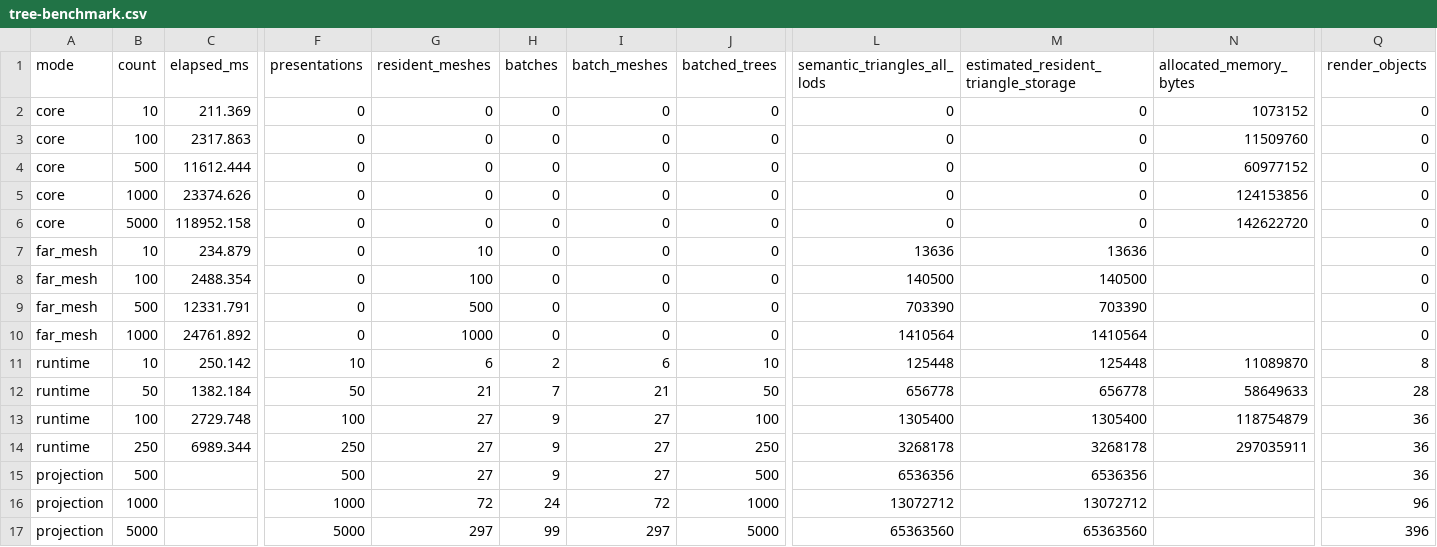
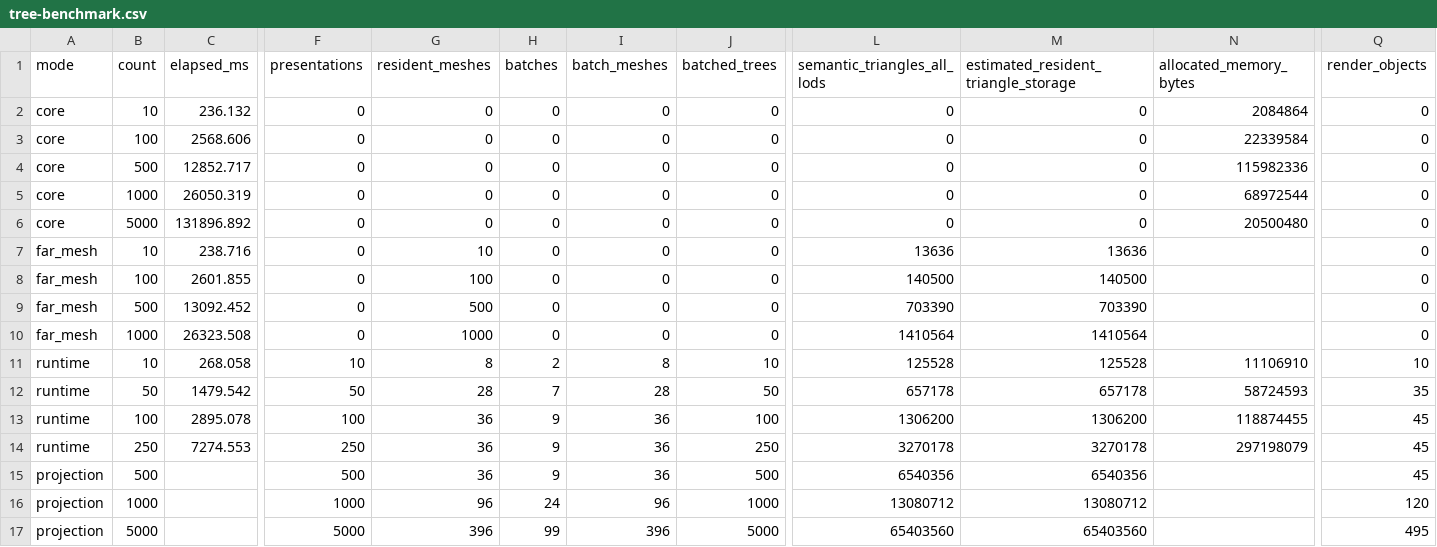
Before and after one commit to jlashmet/voxel, a CSV file: Artifacts/TreeBenchmark/tree-benchmark.csv, drawn as a sheet; only a part is shown, gaps mark what is left out; removed rows and columns are numbered as before the commit, all else as after; rows hold the shown columns only; the diff names each change by its address in the sheet, - before the commit and + after, or states it on an @@ line.

```diff
--- a/Artifacts/TreeBenchmark/tree-benchmark.csv
+++ b/Artifacts/TreeBenchmark/tree-benchmark.csv
-C2 (elapsed_ms): 211.369
+C2 (elapsed_ms): 236.132
-N2 (allocated_memory_bytes): 1073152
+N2 (allocated_memory_bytes): 2084864
-C3 (elapsed_ms): 2317.863
+C3 (elapsed_ms): 2568.606
-N3 (allocated_memory_bytes): 11509760
+N3 (allocated_memory_bytes): 22339584
-C4 (elapsed_ms): 11612.444
+C4 (elapsed_ms): 12852.717
-N4 (allocated_memory_bytes): 60977152
+N4 (allocated_memory_bytes): 115982336
-C5 (elapsed_ms): 23374.626
+C5 (elapsed_ms): 26050.319
-N5 (allocated_memory_bytes): 124153856
+N5 (allocated_memory_bytes): 68972544
-C6 (elapsed_ms): 118952.158
+C6 (elapsed_ms): 131896.892
-N6 (allocated_memory_bytes): 142622720
+N6 (allocated_memory_bytes): 20500480
-C7 (elapsed_ms): 234.879
+C7 (elapsed_ms): 238.716
-C8 (elapsed_ms): 2488.354
+C8 (elapsed_ms): 2601.855
-C9 (elapsed_ms): 12331.791
+C9 (elapsed_ms): 13092.452
-C10 (elapsed_ms): 24761.892
+C10 (elapsed_ms): 26323.508
-row 11: runtime | 10 | 250.142 | 10 | 6 | 2 | 6 | 10 | 125448 | 125448 | 11089870 | 8
-row 12: runtime | 50 | 1382.184 | 50 | 21 | 7 | 21 | 50 | 656778 | 656778 | 58649633 | 28
-row 13: runtime | 100 | 2729.748 | 100 | 27 | 9 | 27 | 100 | 1305400 | 1305400 | 118754879 | 36
-row 14: runtime | 250 | 6989.344 | 250 | 27 | 9 | 27 | 250 | 3268178 | 3268178 | 297035911 | 36
+row 11: runtime | 10 | 268.058 | 10 | 8 | 2 | 8 | 10 | 125528 | 125528 | 11106910 | 10
+row 12: runtime | 50 | 1479.542 | 50 | 28 | 7 | 28 | 50 | 657178 | 657178 | 58724593 | 35
+row 13: runtime | 100 | 2895.078 | 100 | 36 | 9 | 36 | 100 | 1306200 | 1306200 | 118874455 | 45
+row 14: runtime | 250 | 7274.553 | 250 | 36 | 9 | 36 | 250 | 3270178 | 3270178 | 297198079 | 45
-G15 (resident_meshes): 27
+G15 (resident_meshes): 36
-I15 (batch_meshes): 27
+I15 (batch_meshes): 36
-L15 (semantic_triangles_all_lods): 6536356
+L15 (semantic_triangles_all_lods): 6540356
-M15: 6536356
+M15: 6540356
-Q15 (render_objects): 36
+Q15 (render_objects): 45
-G16 (resident_meshes): 72
+G16 (resident_meshes): 96
-I16 (batch_meshes): 72
+I16 (batch_meshes): 96
-L16 (semantic_triangles_all_lods): 13072712
+L16 (semantic_triangles_all_lods): 13080712
-M16: 13072712
+M16: 13080712
-Q16 (render_objects): 96
+Q16 (render_objects): 120
-G17 (resident_meshes): 297
+G17 (resident_meshes): 396
-I17 (batch_meshes): 297
+I17 (batch_meshes): 396
-L17 (semantic_triangles_all_lods): 65363560
+L17 (semantic_triangles_all_lods): 65403560
-M17: 65363560
+M17: 65403560
-Q17 (render_objects): 396
+Q17 (render_objects): 495
```
Also changed, not shown: 4 other files.
